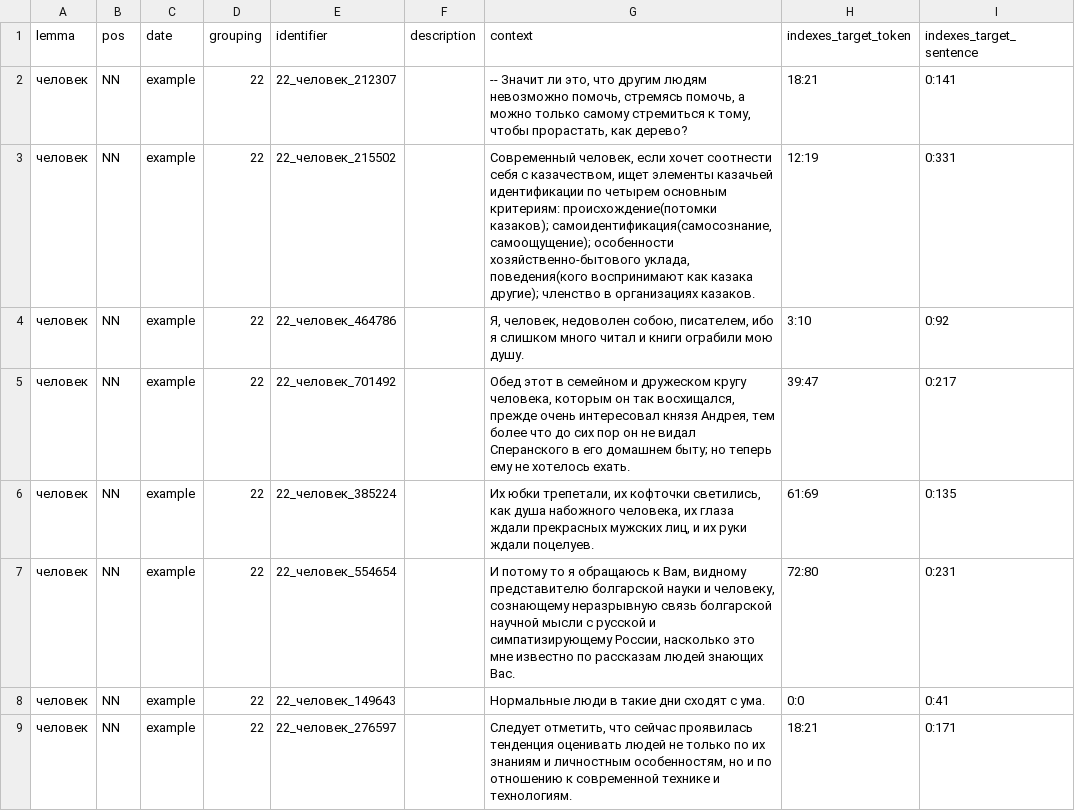
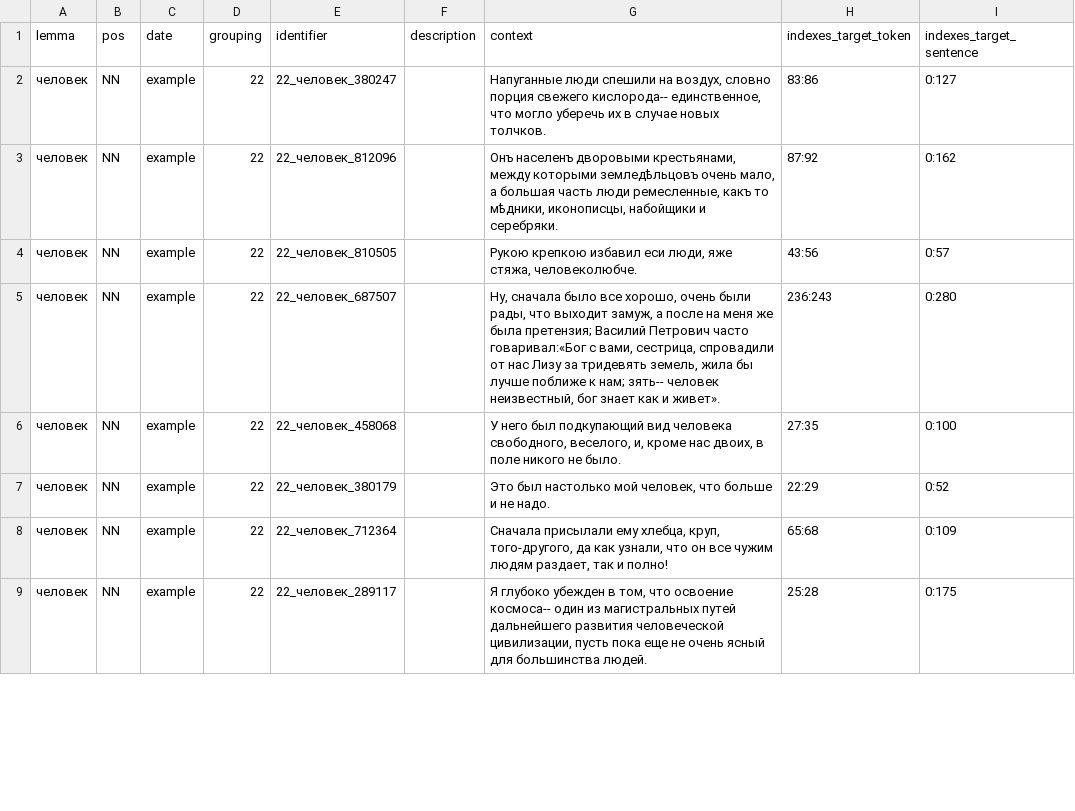
Before and after one commit to kategavrishina/sem_cluster, a TSV file: target_words/durel_sample/sample_человек_S.tsv, drawn as a sheet; only a part is shown; the diff covers the shown part only.

Commit message:
update files for "женщина", "человек"

```diff
--- a/target_words/durel_sample/sample_человек_S.tsv
+++ b/target_words/durel_sample/sample_человек_S.tsv
@@ -1,9 +1,9 @@
 lemma	pos	date	grouping	identifier	description	context	indexes_target_token	indexes_target_sentence
-человек	NN	example	22	22_человек_212307		-- Значит ли это, что другим людям невозможно помочь, стремясь помочь, а можно только самому стремиться к тому, чтобы прорастать, как дерево?	18:21	0:141
-человек	NN	example	22	22_человек_215502		Современный человек, если хочет соотнести себя с казачеством, ищет элементы казачьей идентификации по четырем основным критериям: происхождение(потомки казаков); самоидентификация(самосознание, самоощущение); особенности хозяйственно-бытового уклада, поведения(кого воспринимают как казака другие); членство в организациях казаков.	12:19	0:331
-человек	NN	example	22	22_человек_464786		Я, человек, недоволен собою, писателем, ибо я слишком много читал и книги ограбили мою душу.	3:10	0:92
-человек	NN	example	22	22_человек_701492		Обед этот в семейном и дружеском кругу человека, которым он так восхищался, прежде очень интересовал князя Андрея, тем более что до сих пор он не видал Сперанского в его домашнем быту; но теперь ему не хотелось ехать.	39:47	0:217
-человек	NN	example	22	22_человек_385224		Их юбки трепетали, их кофточки светились, как душа набожного человека, их глаза ждали прекрасных мужских лиц, и их руки ждали поцелуев.	61:69	0:135
-человек	NN	example	22	22_человек_554654		И потому то я обращаюсь к Вам, видному представителю болгарской науки и человеку, сознающему неразрывную связь болгарской научной мысли с русской и симпатизирующему России, насколько это мне известно по рассказам людей знающих Вас.	72:80	0:231
-человек	NN	example	22	22_человек_149643		Нормальные люди в такие дни сходят с ума.	0:0	0:41
-человек	NN	example	22	22_человек_276597		Следует отметить, что сейчас проявилась тенденция оценивать людей не только по их знаниям и личностным особенностям, но и по отношению к современной технике и технологиям.	18:21	0:171
+человек	NN	example	22	22_человек_380247		Напуганные люди спешили на воздух, словно порция свежего кислорода-- единственное, что могло уберечь их в случае новых толчков.	83:86	0:127
+человек	NN	example	22	22_человек_812096		Онъ населенъ дворовыми крестьянами, между которыми земледѣльцовъ очень мало, а большая часть люди ремесленные, какъ то мѣдники, иконописцы, набойщики и серебряки.	87:92	0:162
+человек	NN	example	22	22_человек_810505		Рукою крепкою избавил еси люди, яже стяжа, человеколюбче.	43:56	0:57
+человек	NN	example	22	22_человек_687507		Ну, сначала было все хорошо, очень были рады, что выходит замуж, а после на меня же была претензия; Василий Петрович часто говаривал:«Бог с вами, сестрица, спровадили от нас Лизу за тридевять земель, жила бы лучше поближе к нам; зять-- человек неизвестный, бог знает как и живет».	236:243	0:280
+человек	NN	example	22	22_человек_458068		У него был подкупающий вид человека свободного, веселого, и, кроме нас двоих, в поле никого не было.	27:35	0:100
+человек	NN	example	22	22_человек_380179		Это был настолько мой человек, что больше и не надо.	22:29	0:52
+человек	NN	example	22	22_человек_712364		Сначала присылали ему хлебца, круп, того-другого, да как узнали, что он все чужим людям раздает, так и полно!	65:68	0:109
+человек	NN	example	22	22_человек_289117		Я глубоко убежден в том, что освоение космоса-- один из магистральных путей дальнейшего развития человеческой цивилизации, пусть пока еще не очень ясный для большинства людей.	25:28	0:175
```
Also changed, not shown: 1 added row, 1 removed row and 101 edited cells elsewhere in this file, target_words/durel_sample/sample_женщина_S.tsv.
